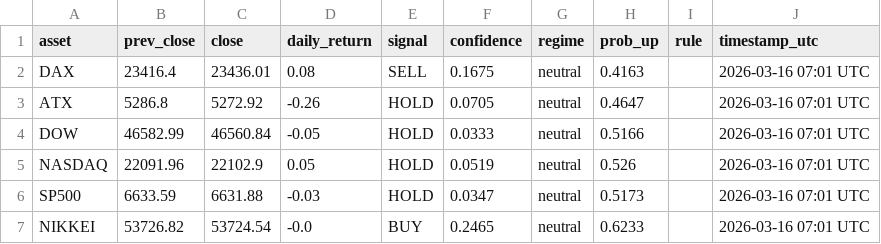
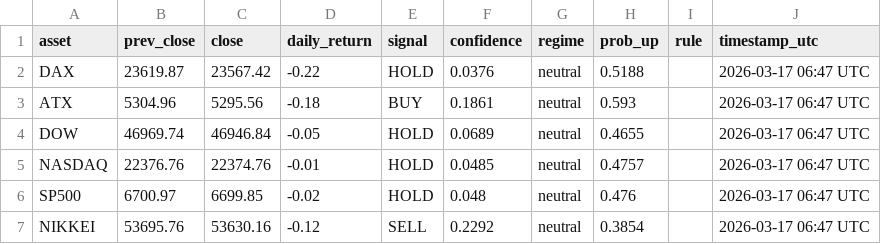
Before and after one commit to Hst332/2026Indizes, a CSV file: forecasts/daily_index_forecast.csv, drawn as a sheet.

Commit message:
Daily index forecast

```diff
--- a/forecasts/daily_index_forecast.csv
+++ b/forecasts/daily_index_forecast.csv
@@ -1,7 +1,7 @@
 asset,prev_close,close,daily_return,signal,confidence,regime,prob_up,rule,timestamp_utc
-DAX,23416.4,23436.01,0.08,SELL,0.1675,neutral,0.4163,,2026-03-16 07:01 UTC
-ATX,5286.8,5272.92,-0.26,HOLD,0.0705,neutral,0.4647,,2026-03-16 07:01 UTC
-DOW,46582.99,46560.84,-0.05,HOLD,0.0333,neutral,0.5166,,2026-03-16 07:01 UTC
-NASDAQ,22091.96,22102.9,0.05,HOLD,0.0519,neutral,0.526,,2026-03-16 07:01 UTC
-SP500,6633.59,6631.88,-0.03,HOLD,0.0347,neutral,0.5173,,2026-03-16 07:01 UTC
-NIKKEI,53726.82,53724.54,-0.0,BUY,0.2465,neutral,0.6233,,2026-03-16 07:01 UTC
+DAX,23619.87,23567.42,-0.22,HOLD,0.0376,neutral,0.5188,,2026-03-17 06:47 UTC
+ATX,5304.96,5295.56,-0.18,BUY,0.1861,neutral,0.593,,2026-03-17 06:47 UTC
+DOW,46969.74,46946.84,-0.05,HOLD,0.0689,neutral,0.4655,,2026-03-17 06:47 UTC
+NASDAQ,22376.76,22374.76,-0.01,HOLD,0.0485,neutral,0.4757,,2026-03-17 06:47 UTC
+SP500,6700.97,6699.85,-0.02,HOLD,0.048,neutral,0.476,,2026-03-17 06:47 UTC
+NIKKEI,53695.76,53630.16,-0.12,SELL,0.2292,neutral,0.3854,,2026-03-17 06:47 UTC
```
Also changed, not shown: 1 other file.
